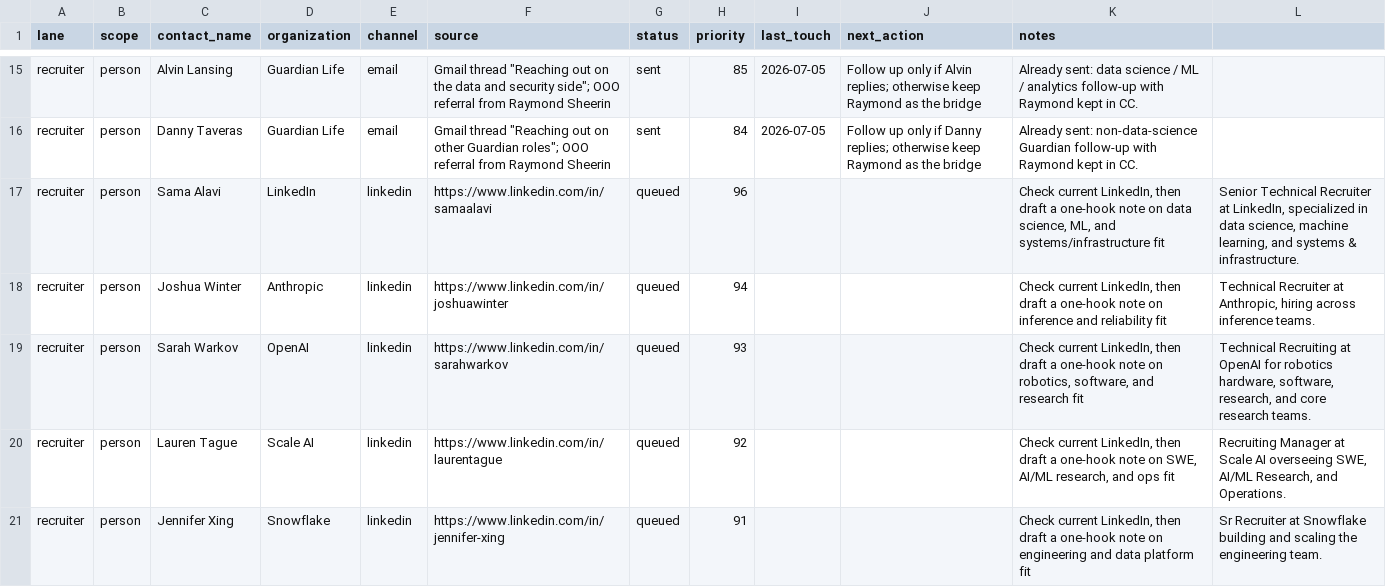
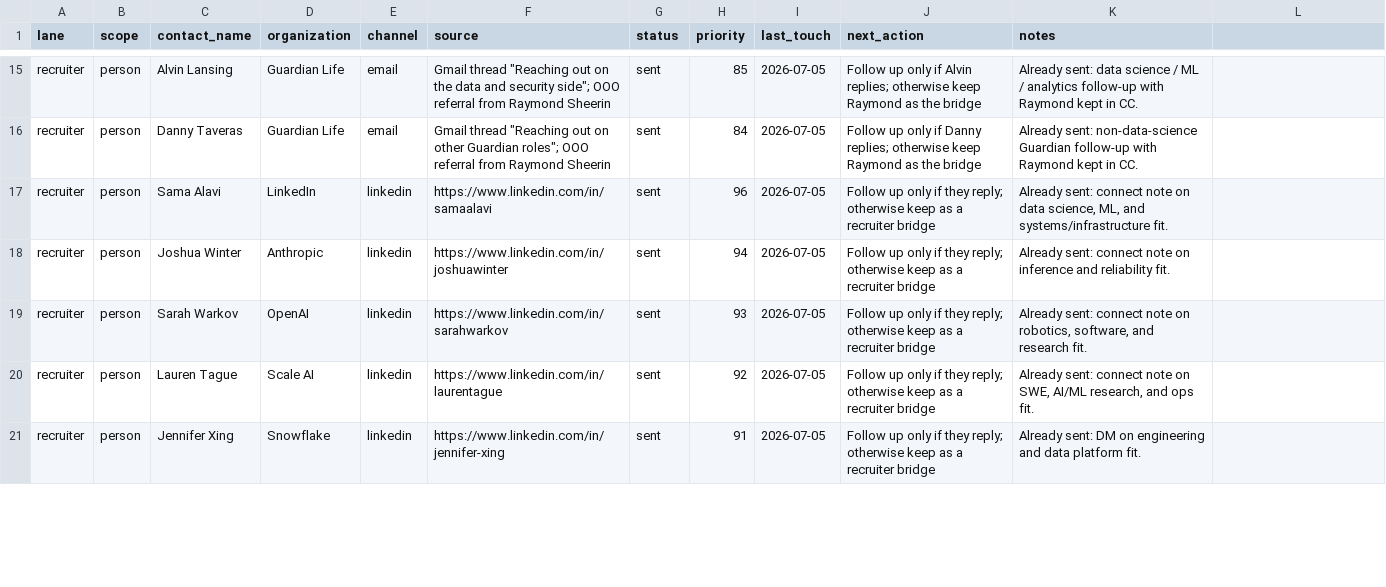
Before and after one commit to dhardestylewis/career-ops, a TSV file: data/outreach-targets.tsv, drawn as a sheet; only a part is shown, gaps mark what is left out; the diff covers the shown part only.

Commit message:
Record sent recruiter outreach

```diff
--- a/data/outreach-targets.tsv
+++ b/data/outreach-targets.tsv
@@ -16,6 +16,6 @@ recruiter	person	Alvin Lansing	Guardian Life	email	Gmail thread "Reaching out on
 recruiter	person	Danny Taveras	Guardian Life	email	Gmail thread "Reaching out on other Guardian roles"; OOO referral from Raymond Sheerin	sent	84	2026-07-05	Follow up only if Danny replies; otherwise keep Raymond as the bridge	Already sent: non-data-science Guardian follow-up with Raymond kept in CC.
-recruiter	person	Sama Alavi	LinkedIn	linkedin	https://www.linkedin.com/in/samaalavi	queued	96			Check current LinkedIn, then draft a one-hook note on data science, ML, and systems/infrastructure fit	Senior Technical Recruiter at LinkedIn, specialized in data science, machine learning, and systems & infrastructure.
-recruiter	person	Joshua Winter	Anthropic	linkedin	https://www.linkedin.com/in/joshuawinter	queued	94			Check current LinkedIn, then draft a one-hook note on inference and reliability fit	Technical Recruiter at Anthropic, hiring across inference teams.
-recruiter	person	Sarah Warkov	OpenAI	linkedin	https://www.linkedin.com/in/sarahwarkov	queued	93			Check current LinkedIn, then draft a one-hook note on robotics, software, and research fit	Technical Recruiting at OpenAI for robotics hardware, software, research, and core research teams.
-recruiter	person	Lauren Tague	Scale AI	linkedin	https://www.linkedin.com/in/laurentague	queued	92			Check current LinkedIn, then draft a one-hook note on SWE, AI/ML research, and ops fit	Recruiting Manager at Scale AI overseeing SWE, AI/ML Research, and Operations.
-recruiter	person	Jennifer Xing	Snowflake	linkedin	https://www.linkedin.com/in/jennifer-xing	queued	91			Check current LinkedIn, then draft a one-hook note on engineering and data platform fit	Sr Recruiter at Snowflake building and scaling the engineering team.
+recruiter	person	Sama Alavi	LinkedIn	linkedin	https://www.linkedin.com/in/samaalavi	sent	96	2026-07-05	Follow up only if they reply; otherwise keep as a recruiter bridge	Already sent: connect note on data science, ML, and systems/infrastructure fit.
+recruiter	person	Joshua Winter	Anthropic	linkedin	https://www.linkedin.com/in/joshuawinter	sent	94	2026-07-05	Follow up only if they reply; otherwise keep as a recruiter bridge	Already sent: connect note on inference and reliability fit.
+recruiter	person	Sarah Warkov	OpenAI	linkedin	https://www.linkedin.com/in/sarahwarkov	sent	93	2026-07-05	Follow up only if they reply; otherwise keep as a recruiter bridge	Already sent: connect note on robotics, software, and research fit.
+recruiter	person	Lauren Tague	Scale AI	linkedin	https://www.linkedin.com/in/laurentague	sent	92	2026-07-05	Follow up only if they reply; otherwise keep as a recruiter bridge	Already sent: connect note on SWE, AI/ML research, and ops fit.
+recruiter	person	Jennifer Xing	Snowflake	linkedin	https://www.linkedin.com/in/jennifer-xing	sent	91	2026-07-05	Follow up only if they reply; otherwise keep as a recruiter bridge	Already sent: DM on engineering and data platform fit.
```
Also changed, not shown: 20 edited cells elsewhere in this file, data/outreach-queue.tsv, 1 other file.
